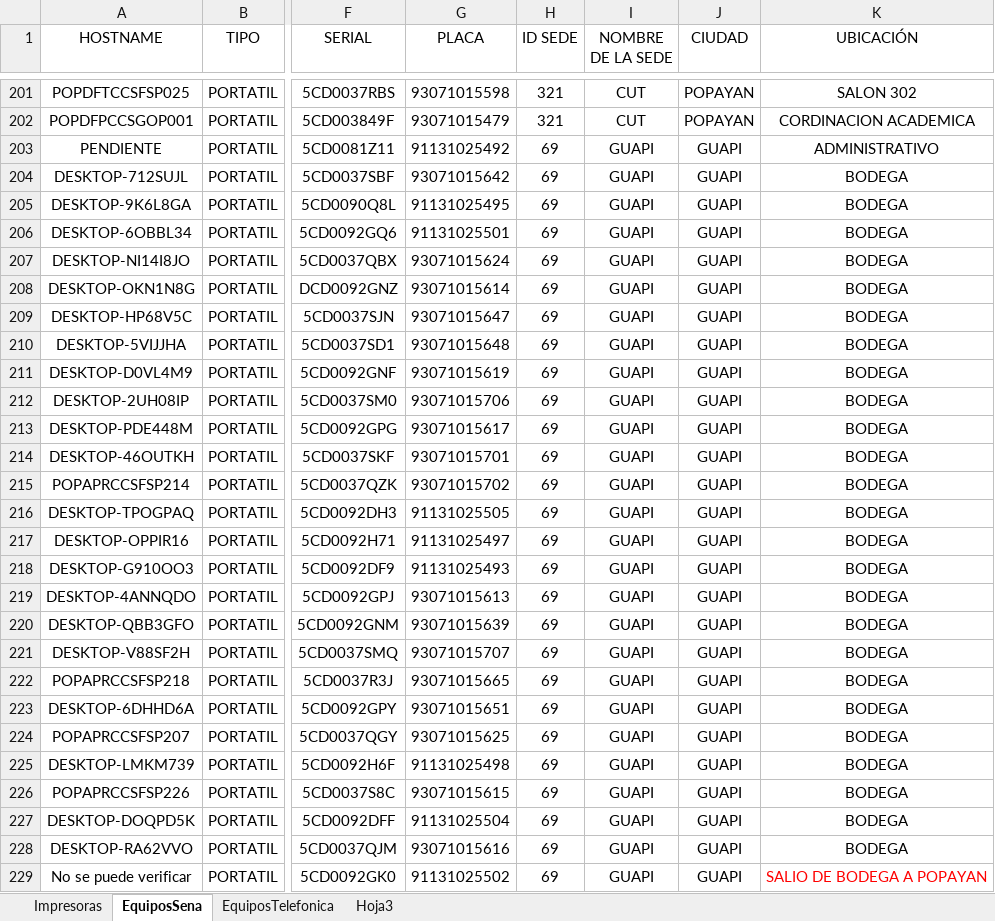
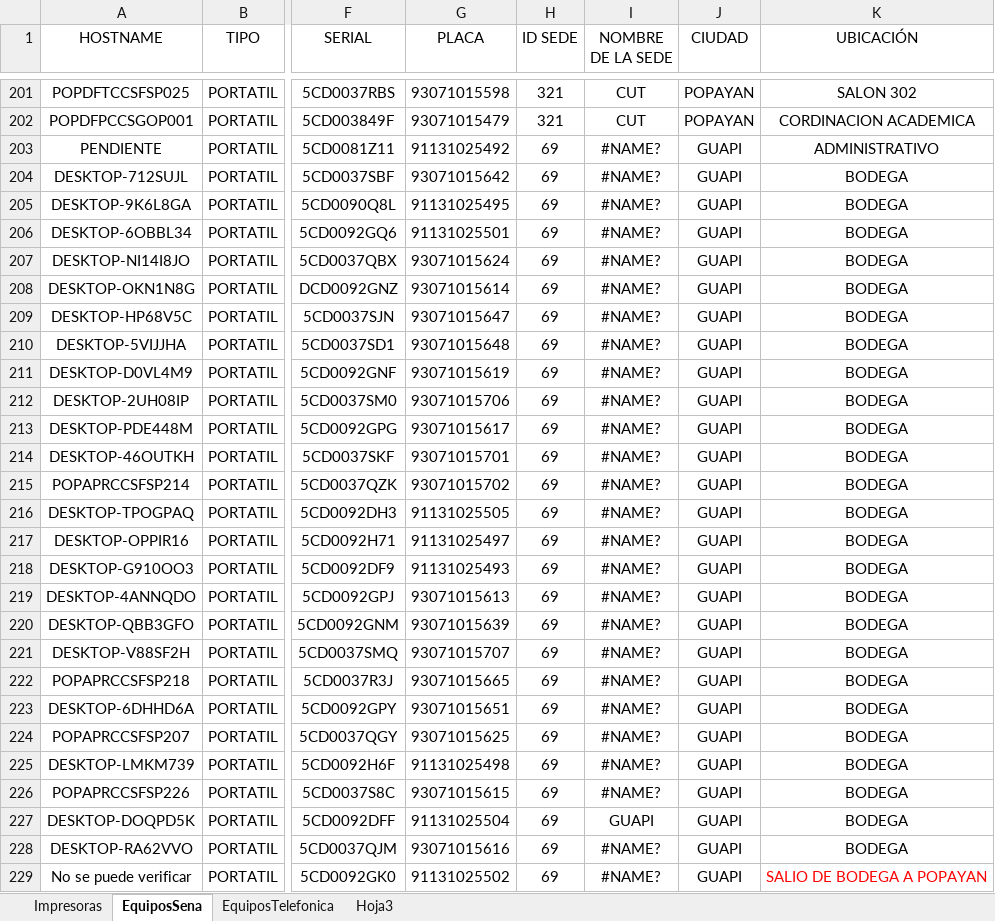
Before and after one commit to WilberHernan/CMDB_SENA, an Excel workbook: CMDB CAUCA 2026.xlsx, sheet EquiposSena, drawn as a sheet; only a part is shown, gaps mark what is left out; values as stored, in another font and other column widths than the file's, no borders; charts and pictures and table styles not drawn; the diff covers the shown part only; the diff names each change by its address in the sheet, - before the commit and + after, or states it on an @@ line.

Commit message:
Proyecto estable , se mejoro el campo de propietario y el campo de las sedes

```diff
--- a/CMDB CAUCA 2026.xlsx (sheet EquiposSena)
+++ b/CMDB CAUCA 2026.xlsx (sheet EquiposSena)
-I203:I226 (NOMBRE DE LA SEDE): GUAPI
+I203:I226 (NOMBRE DE LA SEDE): #NAME?
-I228:I229 (NOMBRE DE LA SEDE): GUAPI
+I228:I229 (NOMBRE DE LA SEDE): #NAME?
```
Also changed, not shown: 151 edited cells elsewhere in this sheet, sheet Hoja3, sheet EquiposTelefonica, charts or pictures, 4 other files.
